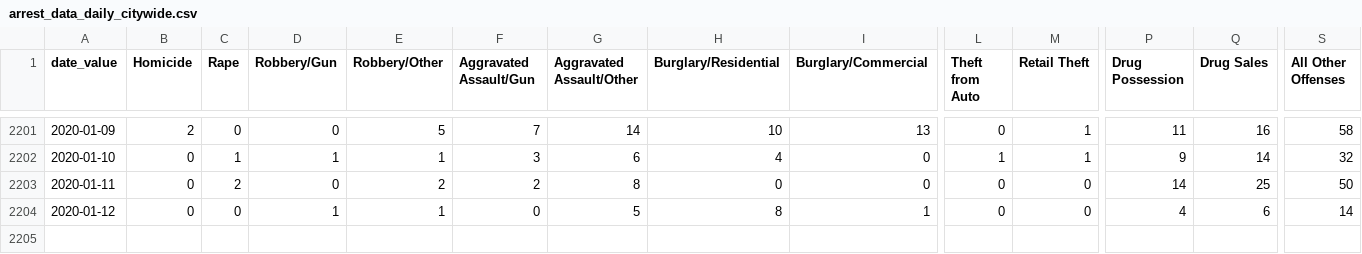
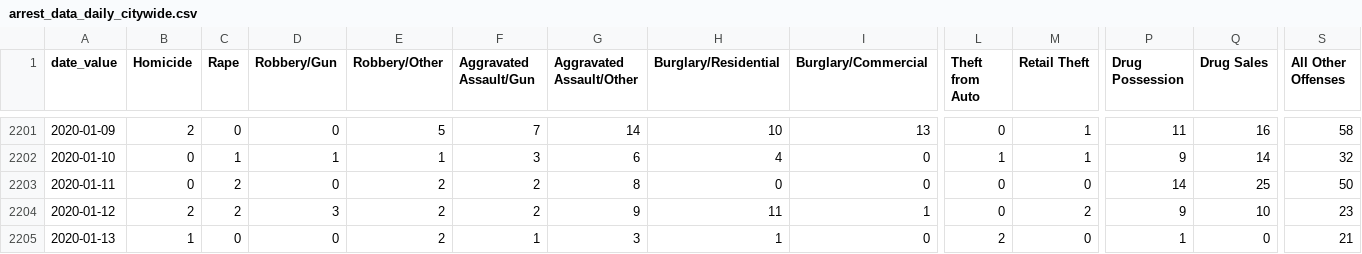
Before and after one commit to PhillyDistrictAttorneysOffice/phillydao-public-data, a CSV file: docs/data/arrest_data_daily_citywide.csv, drawn as a sheet; only a part is shown, gaps mark what is left out; rows hold the shown columns only; the diff names each change by its address in the sheet, - before the commit and + after, or states it on an @@ line.

```diff
--- a/docs/data/arrest_data_daily_citywide.csv
+++ b/docs/data/arrest_data_daily_citywide.csv
-B2204 (Homicide): 0
+B2204 (Homicide): 2
-C2204 (Rape): 0
+C2204 (Rape): 2
-D2204 (Robbery/Gun): 1
+D2204 (Robbery/Gun): 3
-E2204 (Robbery/Other): 1
+E2204 (Robbery/Other): 2
-F2204 (Aggravated Assault/Gun): 0
+F2204 (Aggravated Assault/Gun): 2
-G2204 (Aggravated Assault/Other): 5
+G2204 (Aggravated Assault/Other): 9
-H2204 (Burglary/Residential): 8
+H2204 (Burglary/Residential): 11
-M2204 (Retail Theft): 0
+M2204 (Retail Theft): 2
-P2204 (Drug Possession): 4
+P2204 (Drug Possession): 9
-Q2204 (Drug Sales): 6
+Q2204 (Drug Sales): 10
-S2204 (All Other Offenses): 14
+S2204 (All Other Offenses): 23
+row 2205: 2020-01-13 | 1 | 0 | 0 | 2 | 1 | 3 | 1 | 0 | 2 | 0 | 1 | 0 | 21
```
Also changed, not shown: docs/data/bail_data_daily_citywide.csv, docs/data/case_outcomes_data_daily_citywide.csv, 18 other files.
